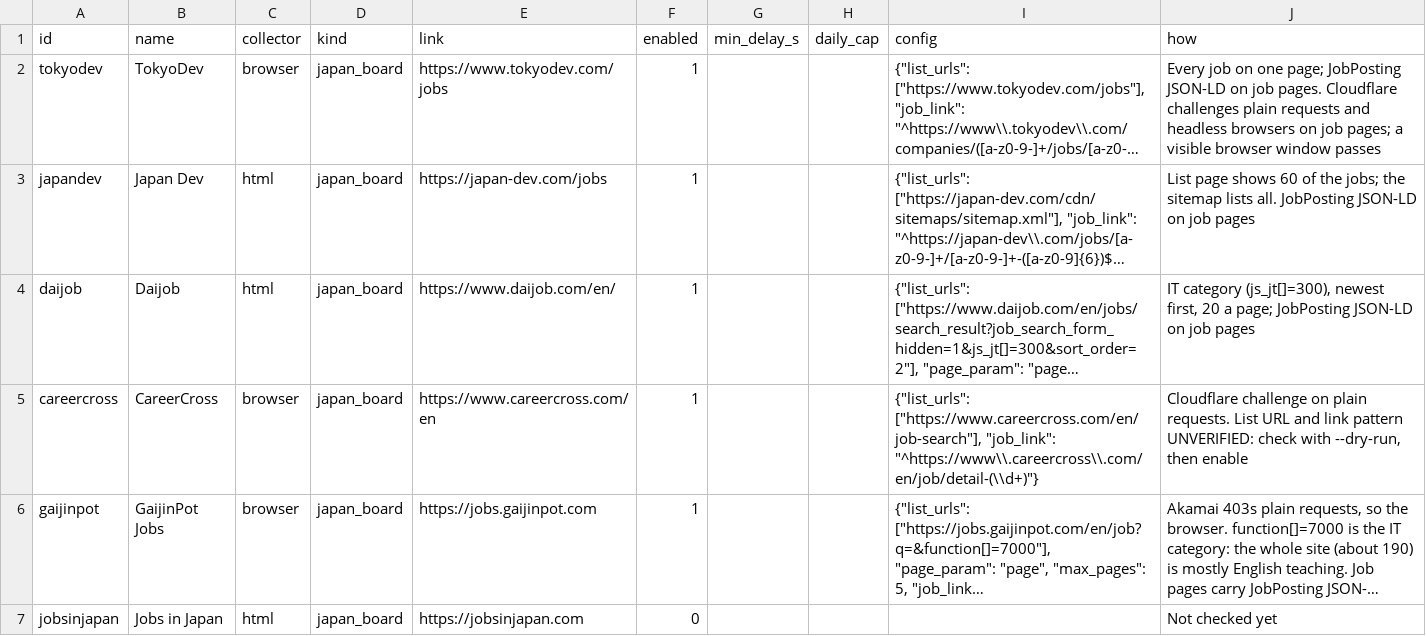
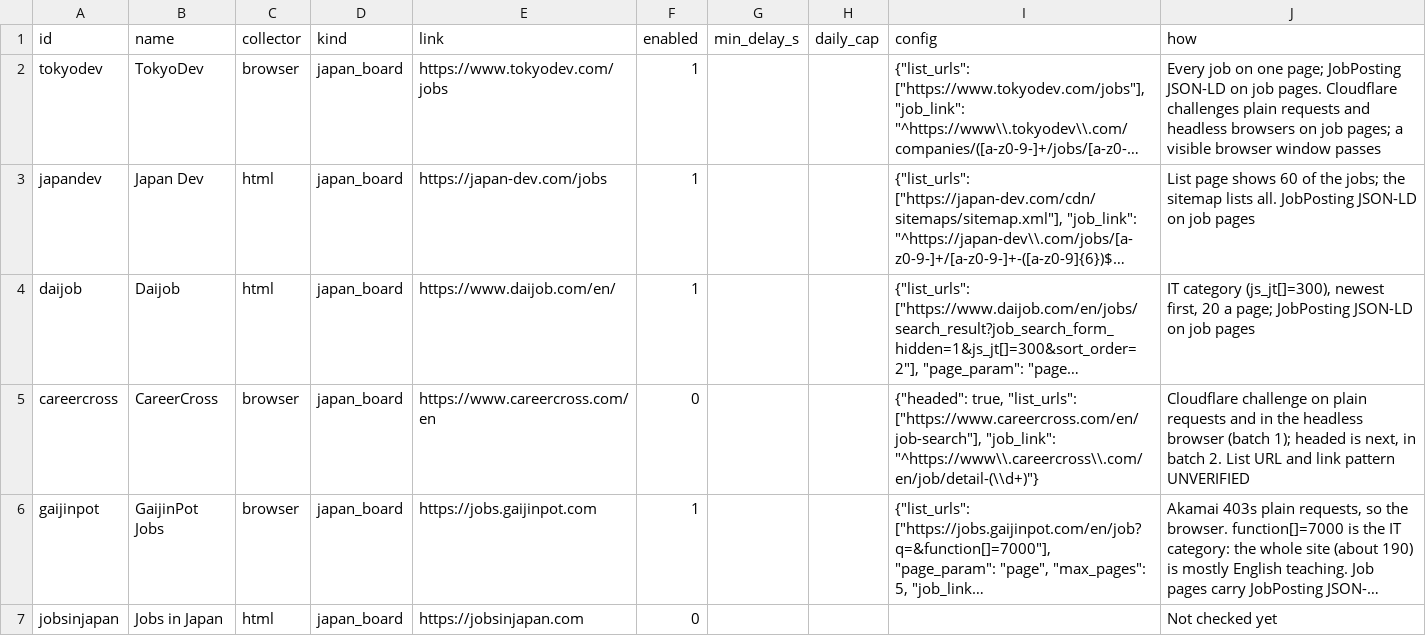
Before and after one commit to chight1/jobFinder, a CSV file: sources.csv, drawn as a sheet; only a part is shown; long unchanged cells end in …; the diff covers the shown part only; the diff names each change by its address in the sheet, - before the commit and + after, or states it on an @@ line.

Commit message:
Search Jobgether by tech role instead of its all-roles Japan page, turn CareerCross off until it is tried headed, and read JobPosting prefecture codes (GaijinPot's JP-13) as prefecture names

```diff
--- a/sources.csv
+++ b/sources.csv
-F5 (enabled): 1
+F5 (enabled): 0
-I5 (config): {"list_urls": ["https://www.careercross.com/en/job-search"], "job_link":…
+I5 (config): {"headed": true, "list_urls": ["https://www.careercross.com/en/job-search"], "job_link":…
-J5 (how): …on plain requests. List URL and link pattern UNVERIFIED: check with --dry-run, then enable
+J5 (how): …on plain requests and in the headless browser (batch 1); headed is next, in batch 2. List URL and link pattern UNVERIFIED
```
Also changed, not shown: 2 edited cells elsewhere in this file, 3 other files.
